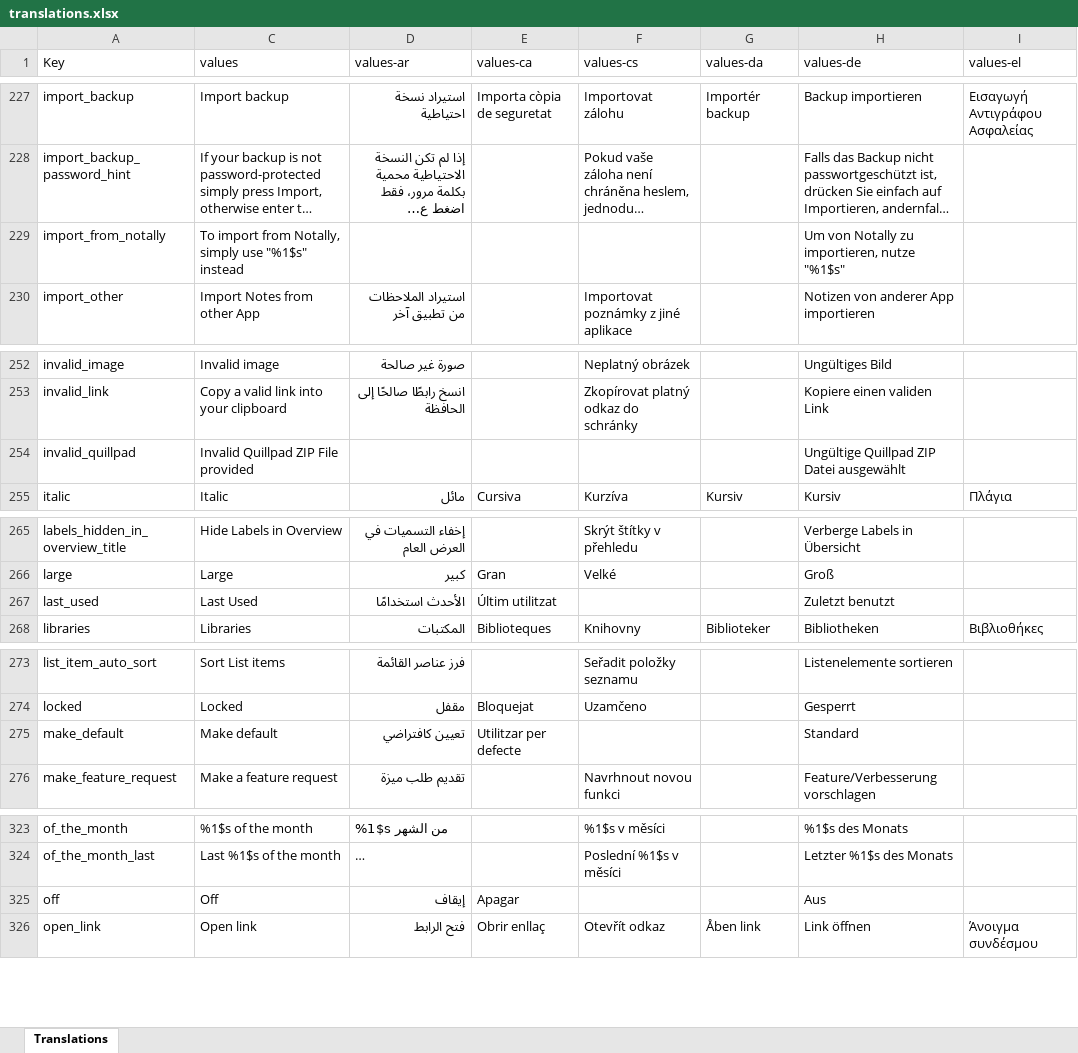
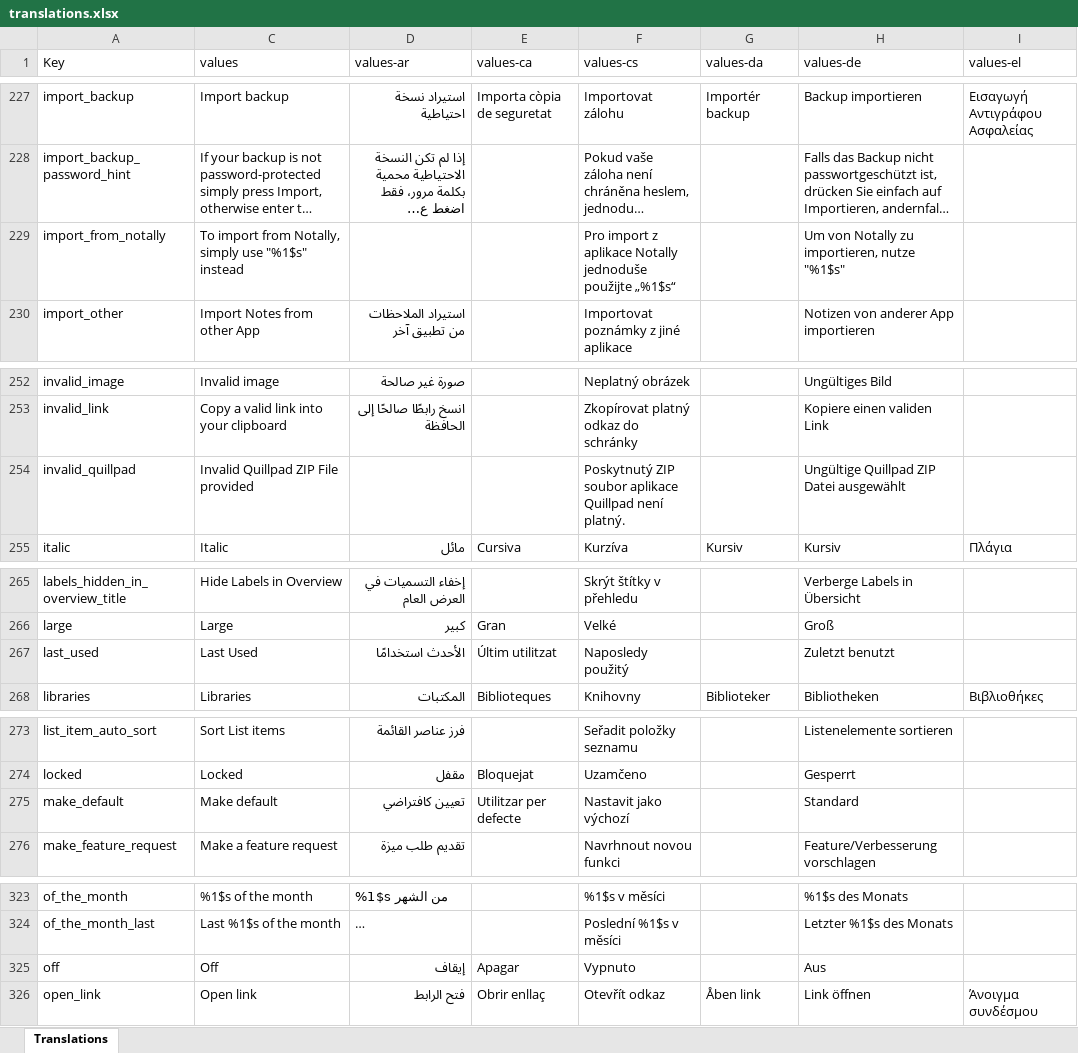
Before and after one commit to Crustack/NotallyX, an Excel workbook: app/translations.xlsx, sheet Translations, drawn as a sheet; only a part is shown, gaps mark what is left out; long unchanged cells end in …; values as stored, in another font and other column widths than the file's, no cell formats; charts and pictures not drawn; the diff covers the shown part only; the diff names each change by its address in the sheet, - before the commit and + after, or states it on an @@ line.

```diff
--- a/app/translations.xlsx (sheet Translations)
+++ b/app/translations.xlsx (sheet Translations)
-F229 (values-cs): (empty)
+F229 (values-cs): Pro import z aplikace Notally jednoduše použijte „%1$s“
-F254 (values-cs): (empty)
+F254 (values-cs): Poskytnutý ZIP soubor aplikace Quillpad není platný.
-F267 (values-cs): (empty)
+F267 (values-cs): Naposledy použitý
-F275 (values-cs): (empty)
+F275 (values-cs): Nastavit jako výchozí
-F325 (values-cs): (empty)
+F325 (values-cs): Vypnuto
```
Also changed, not shown: 28 edited cells elsewhere in this sheet, cell formats, 1 other file.
